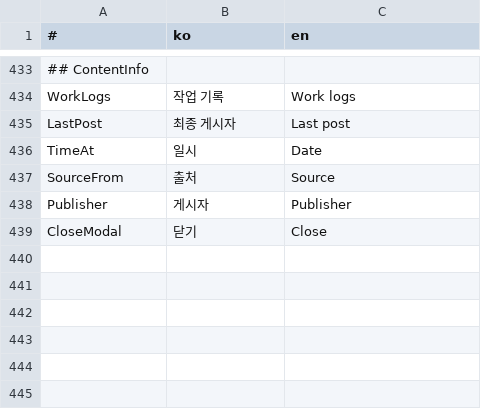
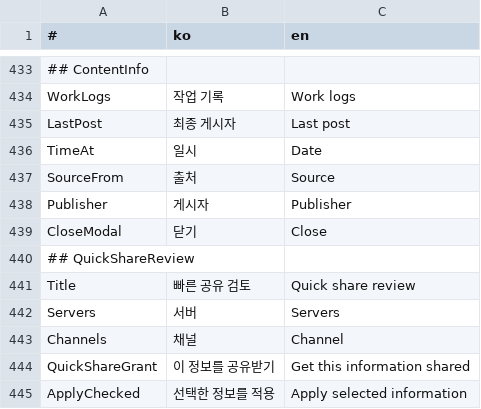
Before and after one commit to is2you2/pjcone, a CSV file: src/assets/data/translate.csv, drawn as a sheet; only a part is shown, gaps mark what is left out; the diff names each change by its address in the sheet, - before the commit and + after, or states it on an @@ line.

```diff
--- a/src/assets/data/translate.csv
+++ b/src/assets/data/translate.csv
+row 440: ## QuickShareReview
+row 441: Title | 빠른 공유 검토 | Quick share review
+row 442: Servers | 서버 | Servers
+row 443: Channels | 채널 | Channel
+row 444: QuickShareGrant | 이 정보를 공유받기 | Get this information shared
+row 445: ApplyChecked | 선택한 정보를 적용 | Apply selected information
```
Also changed, not shown: 9 other files.
